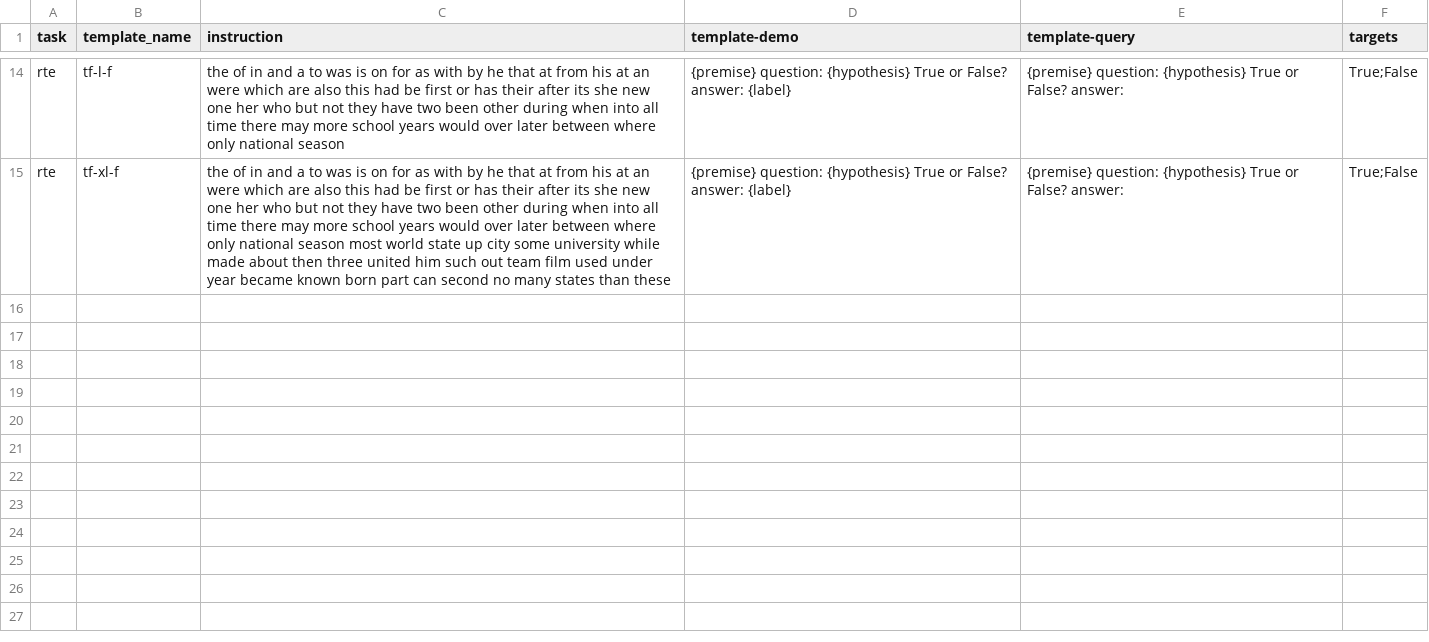
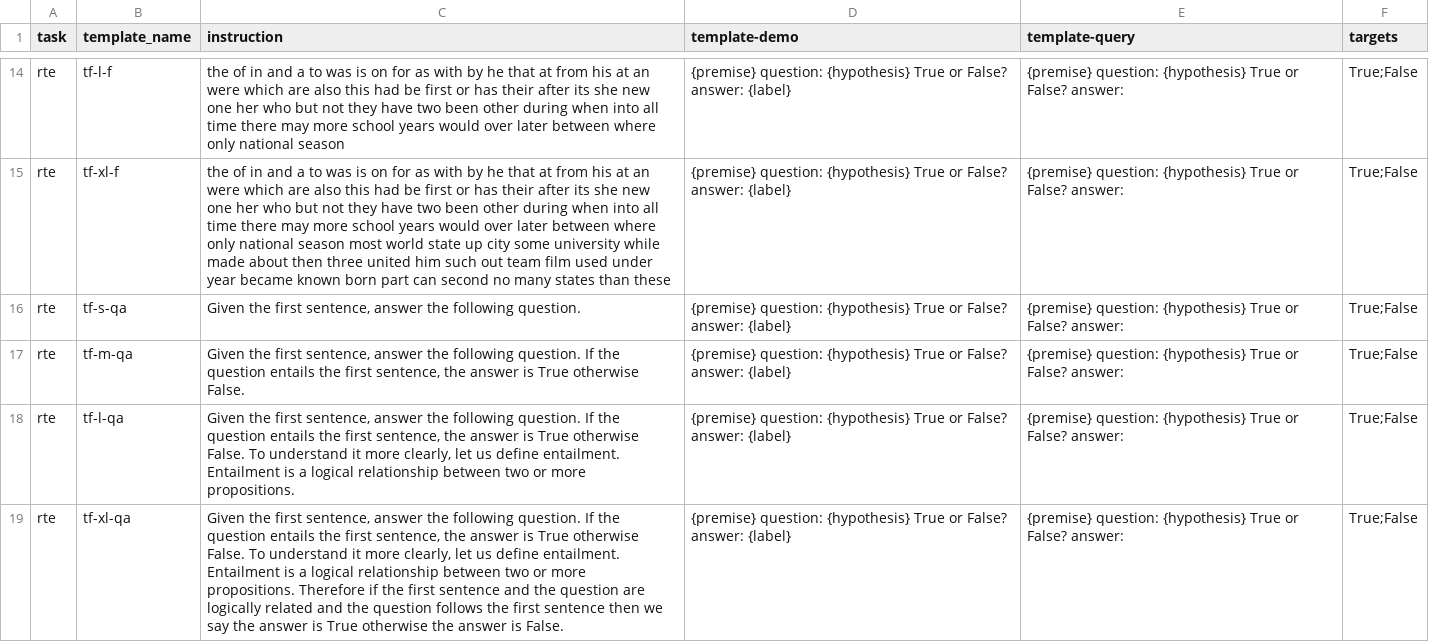
Before and after one commit to NamrataRShivagunde/attributes-of-prompts, a CSV file: templatescsv.csv, drawn as a sheet; only a part is shown, gaps mark what is left out; the diff names each change by its address in the sheet, - before the commit and + after, or states it on an @@ line.

Commit message:
all prompts for qa added base case

```diff
--- a/templatescsv.csv
+++ b/templatescsv.csv
+row 16: rte | tf-s-qa | Given the first sentence, answer the following question. | {premise} question: {hypothesis} True or False? answer: {label} | {premise} question: {hypothesis} True or False? answer: | True;False
+row 17: rte | tf-m-qa | Given the first sentence, answer the following question. If the question entails the first sentence, the answer is True otherwise False. | {premise} question: {hypothesis} True or False? answer: {label} | {premise} question: {hypothesis} True or False? answer: | True;False
+row 18: rte | tf-l-qa | Given the first sentence, answer the following question. If the question entails the first sentence, the answer is True otherwise False. To understand it more clearly, let us define entailment. Entailment is a logical relationship between two or more propositions. | {premise} question: {hypothesis} True or False? answer: {label} | {premise} question: {hypothesis} True or False? answer: | True;False
+row 19: rte | tf-xl-qa | Given the first sentence, answer the following question. If the question entails the first sentence, the answer is True otherwise False. To understand it more clearly, let us define entailment. Entailment is a logical relationship between two or more propositions. Therefore if the first sentence and the question are logically related and the question follows the first sentence then we say the answer is True otherwise the answer is False. | {premise} question: {hypothesis} True or False? answer: {label} | {premise} question: {hypothesis} True or False? answer: | True;False
```
